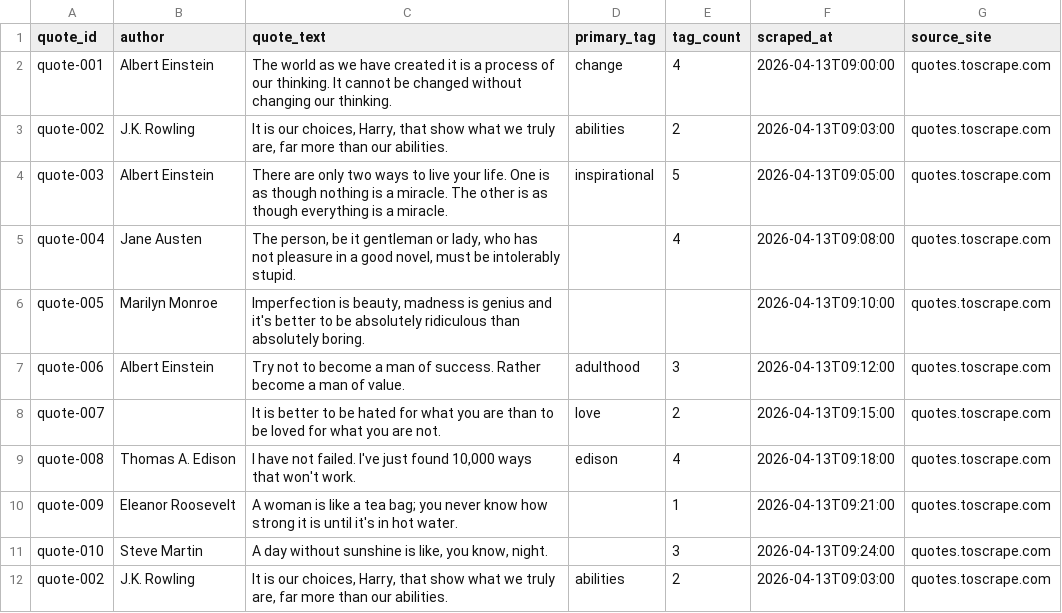
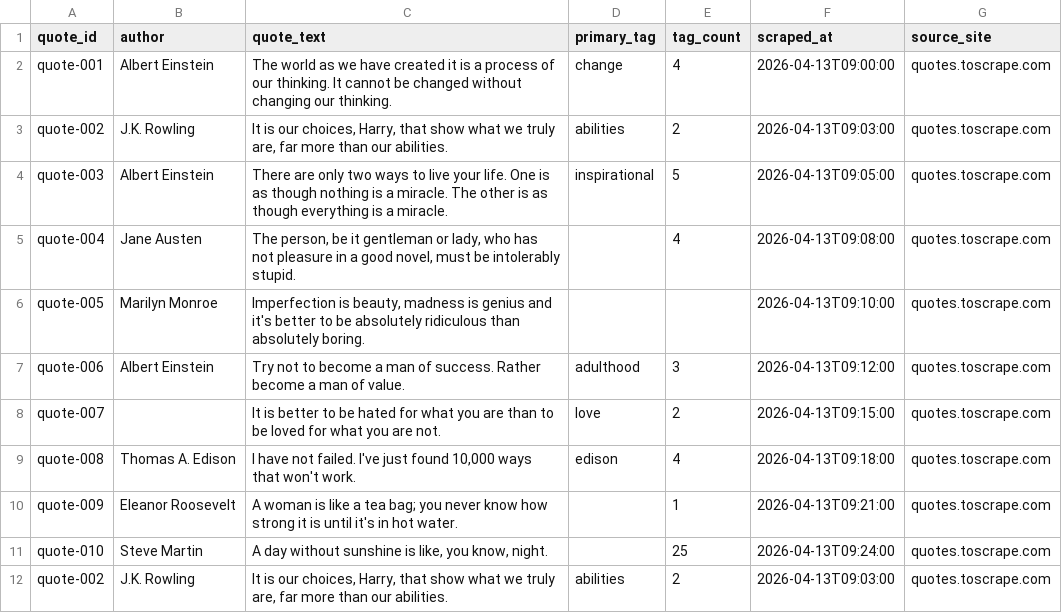
Before and after one commit to addaan1/dataset-doctor, a CSV file: data/demo/quotes_to_scrape_doctor_demo.csv, drawn as a sheet.

```diff
--- a/data/demo/quotes_to_scrape_doctor_demo.csv
+++ b/data/demo/quotes_to_scrape_doctor_demo.csv
@@ -10,3 +10,3 @@ quote-008,Thomas A. Edison,"I have not failed. I've just found 10,000 ways that
 quote-009,Eleanor Roosevelt,"A woman is like a tea bag; you never know how strong it is until it's in hot water.",,1,2026-04-13T09:21:00,quotes.toscrape.com
-quote-010,Steve Martin,"A day without sunshine is like, you know, night.",,3,2026-04-13T09:24:00,quotes.toscrape.com
+quote-010,Steve Martin,"A day without sunshine is like, you know, night.",,25,2026-04-13T09:24:00,quotes.toscrape.com
 quote-002,J.K. Rowling,"It is our choices, Harry, that show what we truly are, far more than our abilities.",abilities,2,2026-04-13T09:03:00,quotes.toscrape.com
```
Also changed, not shown: 14 other files.
